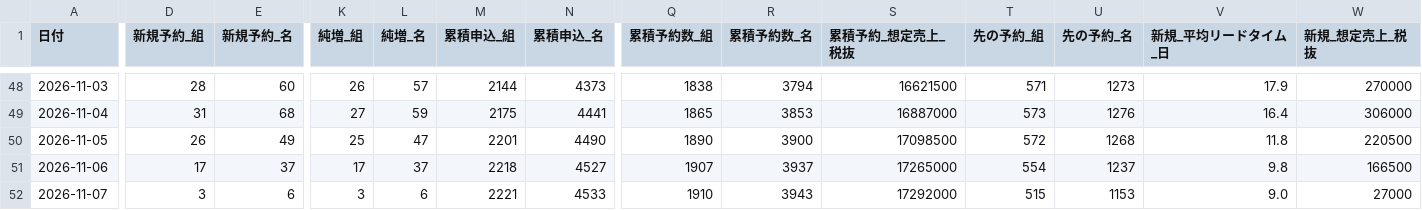
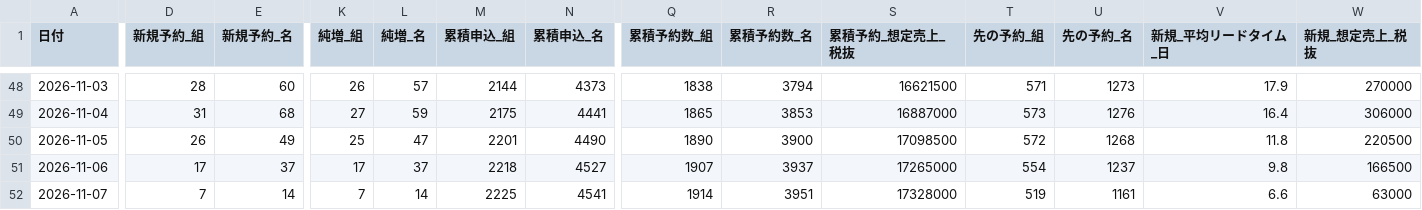
Before and after one commit to kazutakayanagisawa-svg/fruit-report, a CSV file: data/buffet_daily.csv, drawn as a sheet; only a part is shown, gaps mark what is left out; the diff covers the shown part only; the diff names each change by its address in the sheet, - before the commit and + after, or states it on an @@ line.

```diff
--- a/data/buffet_daily.csv
+++ b/data/buffet_daily.csv
-D52 (新規予約_組): 3
+D52 (新規予約_組): 7
-E52 (新規予約_名): 6
+E52 (新規予約_名): 14
-K52 (純増_組): 3
+K52 (純増_組): 7
-L52 (純増_名): 6
+L52 (純増_名): 14
-M52 (累積申込_組): 2221
+M52 (累積申込_組): 2225
-N52 (累積申込_名): 4533
+N52 (累積申込_名): 4541
-Q52 (累積予約数_組): 1910
+Q52 (累積予約数_組): 1914
-R52 (累積予約数_名): 3943
+R52 (累積予約数_名): 3951
-S52 (累積予約_想定売上_税抜): 17292000
+S52 (累積予約_想定売上_税抜): 17328000
-T52 (先の予約_組): 515
+T52 (先の予約_組): 519
-U52 (先の予約_名): 1153
+U52 (先の予約_名): 1161
-V52 (新規_平均リードタイム_日): 9.0
+V52 (新規_平均リードタイム_日): 6.6
-W52 (新規_想定売上_税抜): 27000
+W52 (新規_想定売上_税抜): 63000
```
Also changed, not shown: 2 edited cells elsewhere in this file, data/buffet_prev_month_compare.csv, data/intake_daily.csv, 5 other files.
